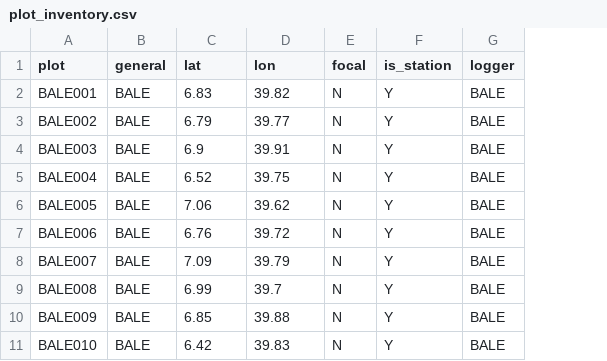
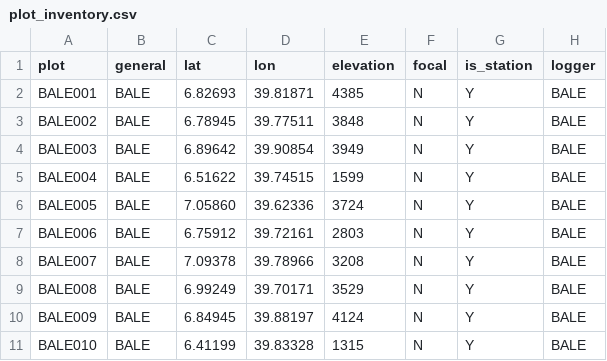
Before and after one commit to environmentalinformatics-marburg/tubedb, a CSV file: config/bale/plot_inventory.csv, drawn as a sheet; the diff names each change by its address in the sheet, - before the commit and + after, or states it on an @@ line.

Commit message:
api metadata unspecified raw sensors; web ui visualisation_meta raw sensors visibily in raw aggregation only; bale config update; api and web map elevation of plots; elevation for station plots

```diff
--- a/config/bale/plot_inventory.csv
+++ b/config/bale/plot_inventory.csv
+column E (elevation), rows 2-11: 4385 | 3848 | 3949 | 1599 | 3724 | 2803 | 3208 | 3529 | 4124 | 1315
-C2 (lat): 6.83
+C2 (lat): 6.82693
-D2 (lon): 39.82
+D2 (lon): 39.81871
-C3 (lat): 6.79
+C3 (lat): 6.78945
-D3 (lon): 39.77
+D3 (lon): 39.77511
-C4 (lat): 6.9
+C4 (lat): 6.89642
-D4 (lon): 39.91
+D4 (lon): 39.90854
-C5 (lat): 6.52
+C5 (lat): 6.51622
-D5 (lon): 39.75
+D5 (lon): 39.74515
-C6 (lat): 7.06
+C6 (lat): 7.05860
-D6 (lon): 39.62
+D6 (lon): 39.62336
-C7 (lat): 6.76
+C7 (lat): 6.75912
-D7 (lon): 39.72
+D7 (lon): 39.72161
-C8 (lat): 7.09
+C8 (lat): 7.09378
-D8 (lon): 39.79
+D8 (lon): 39.78966
-C9 (lat): 6.99
+C9 (lat): 6.99249
-D9 (lon): 39.7
+D9 (lon): 39.70171
-C10 (lat): 6.85
+C10 (lat): 6.84945
-D10 (lon): 39.88
+D10 (lon): 39.88197
-C11 (lat): 6.42
+C11 (lat): 6.41199
-D11 (lon): 39.83
+D11 (lon): 39.83328
```
Also changed, not shown: 10 other files.
